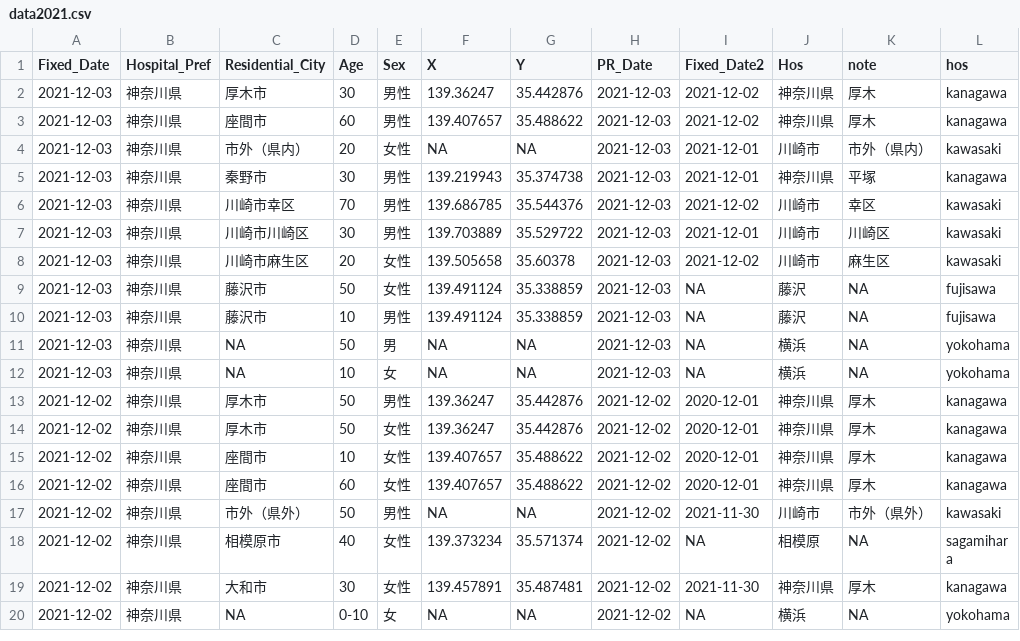
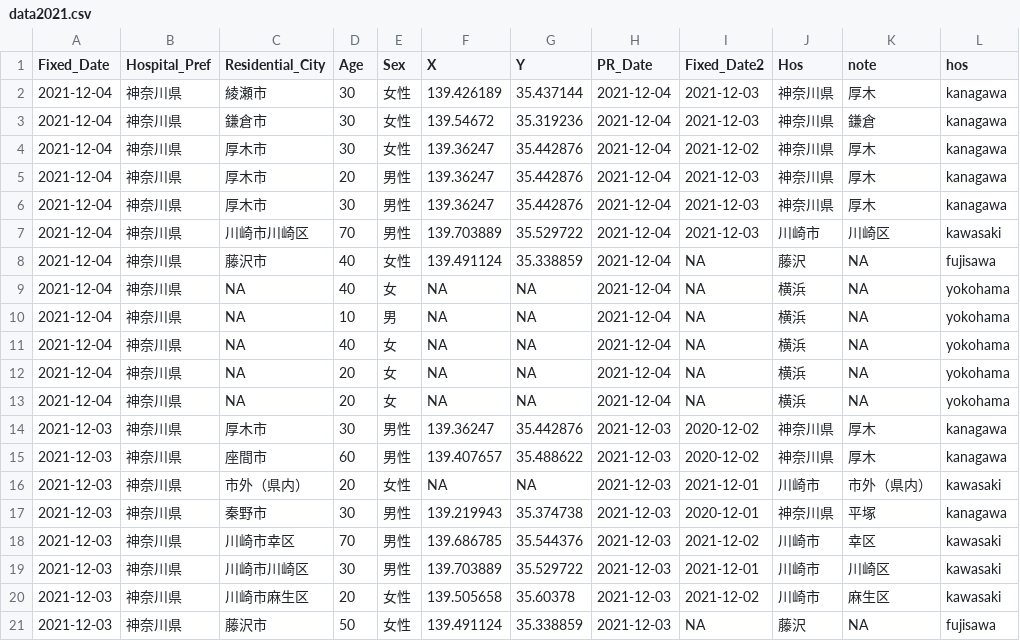
Before and after one commit to tanamym/covid19_colopressmap_isehara, a CSV file: data2021.csv, drawn as a sheet; only a part is shown; the shorter side is filled out with more unchanged rows.

```diff
--- a/data2021.csv
+++ b/data2021.csv
@@ -1,6 +1,18 @@
 "Fixed_Date","Hospital_Pref","Residential_City","Age","Sex","X","Y","PR_Date","Fixed_Date2","Hos","note","hos"
-2021-12-03,"神奈川県","厚木市","30","男性",139.36247,35.442876,2021-12-03,2021-12-02,"神奈川県","厚木","kanagawa"
-2021-12-03,"神奈川県","座間市","60","男性",139.407657,35.488622,2021-12-03,2021-12-02,"神奈川県","厚木","kanagawa"
+2021-12-04,"神奈川県","綾瀬市","30","女性",139.426189,35.437144,2021-12-04,2021-12-03,"神奈川県","厚木","kanagawa"
+2021-12-04,"神奈川県","鎌倉市","30","女性",139.54672,35.319236,2021-12-04,2021-12-03,"神奈川県","鎌倉","kanagawa"
+2021-12-04,"神奈川県","厚木市","30","女性",139.36247,35.442876,2021-12-04,2021-12-02,"神奈川県","厚木","kanagawa"
+2021-12-04,"神奈川県","厚木市","20","男性",139.36247,35.442876,2021-12-04,2021-12-03,"神奈川県","厚木","kanagawa"
+2021-12-04,"神奈川県","厚木市","30","男性",139.36247,35.442876,2021-12-04,2021-12-03,"神奈川県","厚木","kanagawa"
+2021-12-04,"神奈川県","川崎市川崎区","70","男性",139.703889,35.529722,2021-12-04,2021-12-03,"川崎市","川崎区","kawasaki"
+2021-12-04,"神奈川県","藤沢市","40","女性",139.491124,35.338859,2021-12-04,NA,"藤沢",NA,"fujisawa"
+2021-12-04,"神奈川県",NA,"40","女",NA,NA,2021-12-04,NA,"横浜",NA,"yokohama"
+2021-12-04,"神奈川県",NA,"10","男",NA,NA,2021-12-04,NA,"横浜",NA,"yokohama"
+2021-12-04,"神奈川県",NA,"40","女",NA,NA,2021-12-04,NA,"横浜",NA,"yokohama"
+2021-12-04,"神奈川県",NA,"20","女",NA,NA,2021-12-04,NA,"横浜",NA,"yokohama"
+2021-12-04,"神奈川県",NA,"20","女",NA,NA,2021-12-04,NA,"横浜",NA,"yokohama"
+2021-12-03,"神奈川県","厚木市","30","男性",139.36247,35.442876,2021-12-03,2020-12-02,"神奈川県","厚木","kanagawa"
+2021-12-03,"神奈川県","座間市","60","男性",139.407657,35.488622,2021-12-03,2020-12-02,"神奈川県","厚木","kanagawa"
 2021-12-03,"神奈川県","市外（県内）","20","女性",NA,NA,2021-12-03,2021-12-01,"川崎市","市外（県内）","kawasaki"
-2021-12-03,"神奈川県","秦野市","30","男性",139.219943,35.374738,2021-12-03,2021-12-01,"神奈川県","平塚","kanagawa"
+2021-12-03,"神奈川県","秦野市","30","男性",139.219943,35.374738,2021-12-03,2020-12-01,"神奈川県","平塚","kanagawa"
 2021-12-03,"神奈川県","川崎市幸区","70","男性",139.686785,35.544376,2021-12-03,2021-12-02,"川崎市","幸区","kawasaki"
```
Also changed, not shown: yoko_covid.csv.
